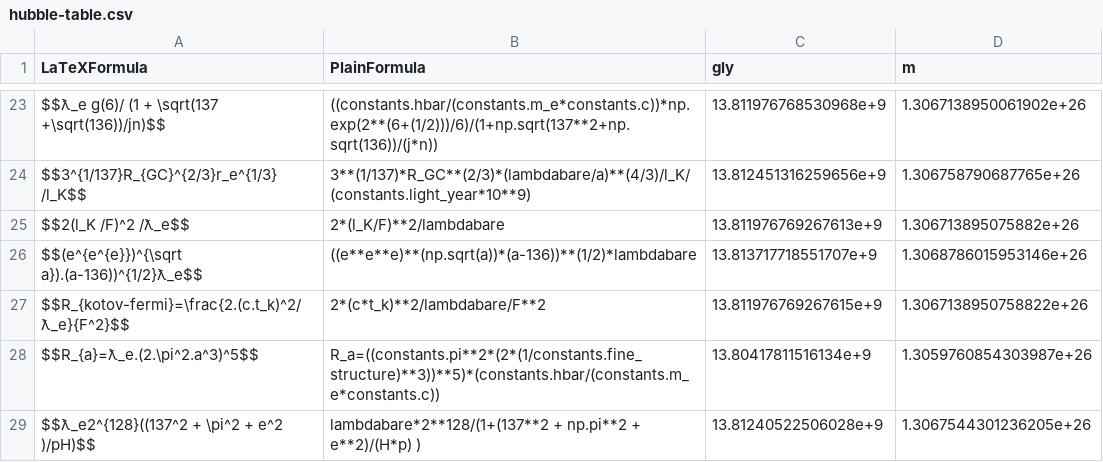
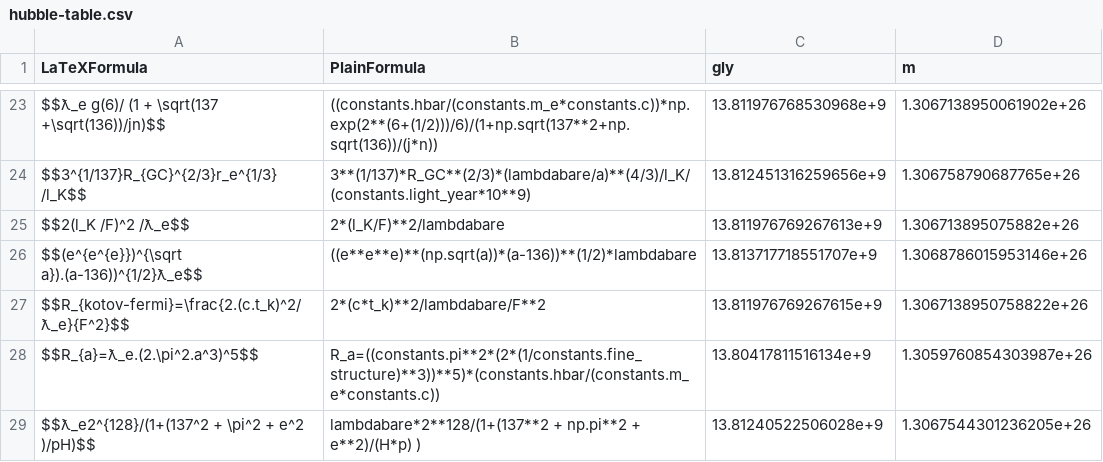
Before and after one commit to LaGuer/hubble-table, a CSV file: hubble-table.csv, drawn as a sheet; only a part is shown, gaps mark what is left out.

Commit message:
Update hubble-table.csv

```diff
--- a/hubble-table.csv
+++ b/hubble-table.csv
@@ -28,2 +28,2 @@ $$R_{kotov-fermi}=\frac{2.(c.t_k)^2/ƛ_e}{F^2}$$, 2*(c*t_k)**2/lambdabare/F**2,
 $$R_{a}=ƛ_e.(2.\pi^2.a^3)^5$$, R_a=((constants.pi**2*(2*(1/constants.fine_structure)**3))**5)*(constants.hbar/(constants.m_e*constants.c)), 13.80417811516134e+9, 1.3059760854303987e+26
-$$ƛ_e2^{128}((137^2 + \pi^2 + e^2 )/pH)$$, lambdabare*2**128/(1+(137**2 + np.pi**2 + e**2)/(H*p) ), 13.81240522506028e+9, 1.3067544301236205e+26
+$$ƛ_e2^{128}/(1+(137^2 + \pi^2 + e^2 )/pH)$$, lambdabare*2**128/(1+(137**2 + np.pi**2 + e**2)/(H*p) ), 13.81240522506028e+9, 1.3067544301236205e+26
```
